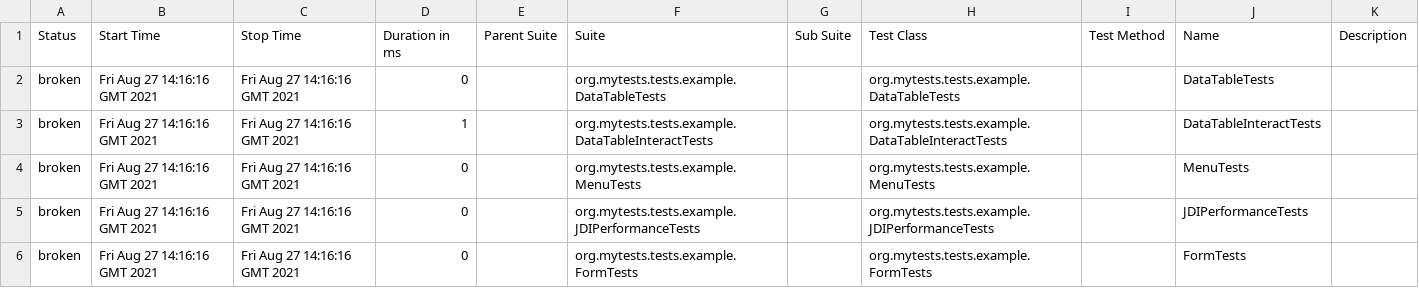
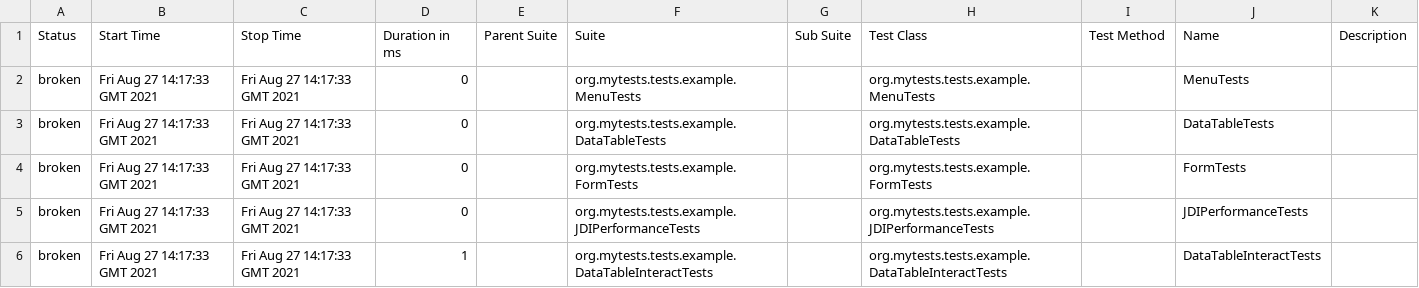
Before and after one commit to jdi-templates/jdi-light-junit-template, a CSV file: 5/data/suites.csv, drawn as a sheet.

```diff
--- a/5/data/suites.csv
+++ b/5/data/suites.csv
@@ -1,6 +1,6 @@
 "Status","Start Time","Stop Time","Duration in ms","Parent Suite","Suite","Sub Suite","Test Class","Test Method","Name","Description"
-"broken","Fri Aug 27 14:16:16 GMT 2021","Fri Aug 27 14:16:16 GMT 2021","0","","org.mytests.tests.example.DataTableTests","","org.mytests.tests.example.DataTableTests","","DataTableTests",""
-"broken","Fri Aug 27 14:16:16 GMT 2021","Fri Aug 27 14:16:16 GMT 2021","1","","org.mytests.tests.example.DataTableInteractTests","","org.mytests.tests.example.DataTableInteractTests","","DataTableInteractTests",""
-"broken","Fri Aug 27 14:16:16 GMT 2021","Fri Aug 27 14:16:16 GMT 2021","0","","org.mytests.tests.example.MenuTests","","org.mytests.tests.example.MenuTests","","MenuTests",""
-"broken","Fri Aug 27 14:16:16 GMT 2021","Fri Aug 27 14:16:16 GMT 2021","0","","org.mytests.tests.example.JDIPerformanceTests","","org.mytests.tests.example.JDIPerformanceTests","","JDIPerformanceTests",""
-"broken","Fri Aug 27 14:16:16 GMT 2021","Fri Aug 27 14:16:16 GMT 2021","0","","org.mytests.tests.example.FormTests","","org.mytests.tests.example.FormTests","","FormTests",""
+"broken","Fri Aug 27 14:17:33 GMT 2021","Fri Aug 27 14:17:33 GMT 2021","0","","org.mytests.tests.example.MenuTests","","org.mytests.tests.example.MenuTests","","MenuTests",""
+"broken","Fri Aug 27 14:17:33 GMT 2021","Fri Aug 27 14:17:33 GMT 2021","0","","org.mytests.tests.example.DataTableTests","","org.mytests.tests.example.DataTableTests","","DataTableTests",""
+"broken","Fri Aug 27 14:17:33 GMT 2021","Fri Aug 27 14:17:33 GMT 2021","0","","org.mytests.tests.example.FormTests","","org.mytests.tests.example.FormTests","","FormTests",""
+"broken","Fri Aug 27 14:17:33 GMT 2021","Fri Aug 27 14:17:33 GMT 2021","0","","org.mytests.tests.example.JDIPerformanceTests","","org.mytests.tests.example.JDIPerformanceTests","","JDIPerformanceTests",""
+"broken","Fri Aug 27 14:17:33 GMT 2021","Fri Aug 27 14:17:33 GMT 2021","1","","org.mytests.tests.example.DataTableInteractTests","","org.mytests.tests.example.DataTableInteractTests","","DataTableInteractTests",""
```
Also changed, not shown: 30 other files.
